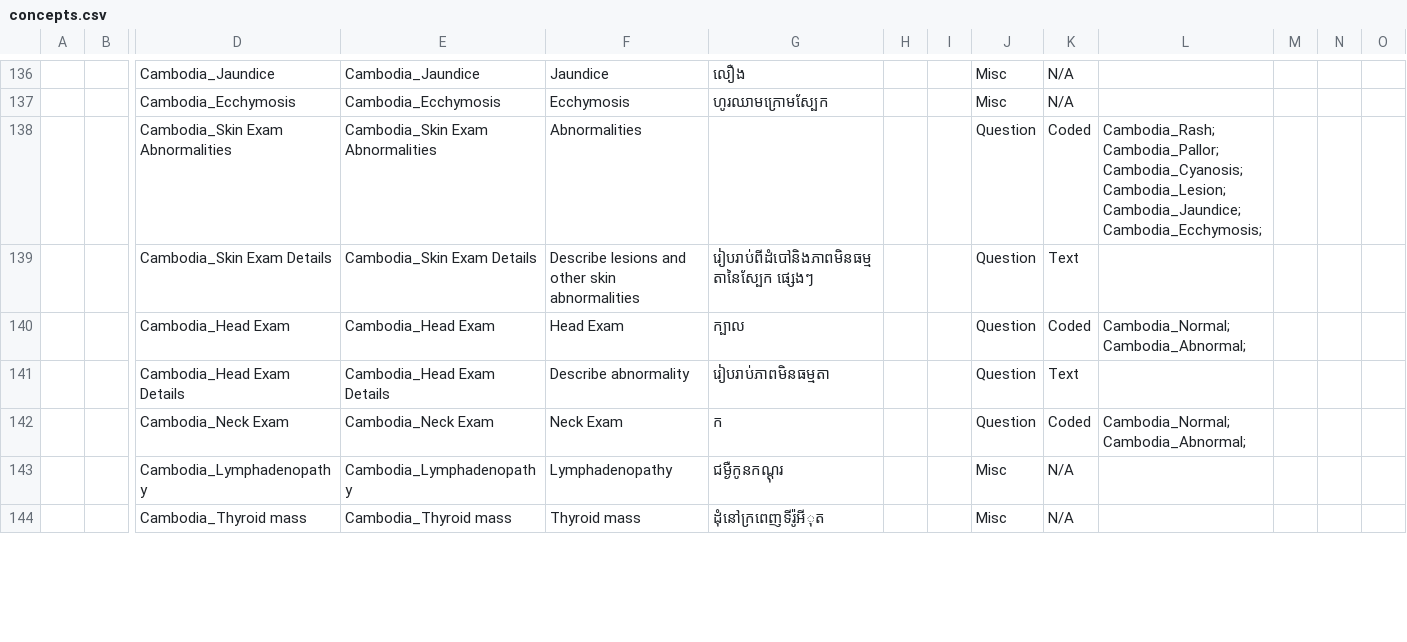
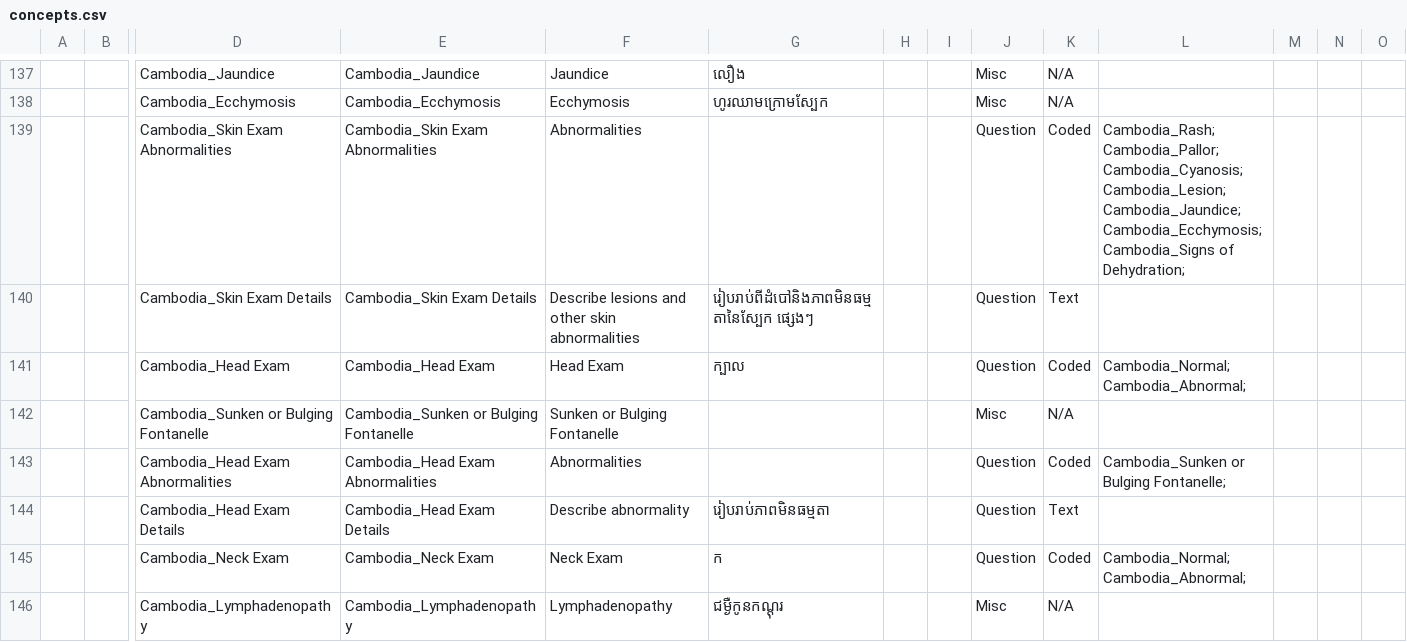
Before and after one commit to rbuisson/openmrs-config-omrs2018, a CSV file: configuration/concepts/concepts.csv, drawn as a sheet; only a part is shown, gaps mark what is left out; the shorter side is filled out with more unchanged rows; addresses are those after the commit; rows hold the shown columns only; the diff covers the shown part only; the diff names each change by its address in the sheet, - before the commit and + after, or states it on an @@ line.

Commit message:
BAHMNI-24: Add more fields to the Physical Exam form
	modified:   configuration/concepts/concepts.csv

```diff
--- a/configuration/concepts/concepts.csv
+++ b/configuration/concepts/concepts.csv
-L139: …Cambodia_Jaundice; Cambodia_Ecchymosis;
+L139: …Cambodia_Jaundice; Cambodia_Ecchymosis; Cambodia_Signs of Dehydration;
+row 142:  |  | Cambodia_Sunken or Bulging Fontanelle | Cambodia_Sunken or Bulging Fontanelle | Sunken or Bulging Fontanelle |  |  |  | Misc | N/A
+row 143:  |  | Cambodia_Head Exam Abnormalities | Cambodia_Head Exam Abnormalities | Abnormalities |  |  |  | Question | Coded | Cambodia_Sunken or Bulging Fontanelle;
```
Also changed, not shown: 5 added rows and 4 edited cells elsewhere in this file.
